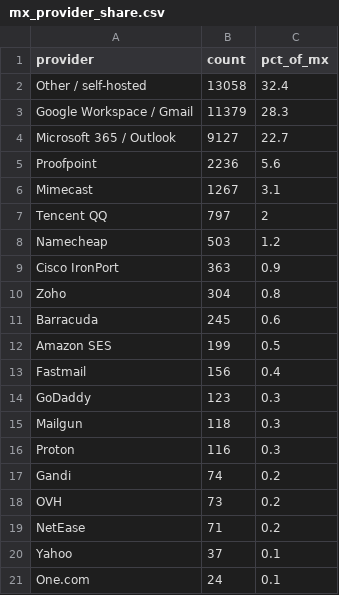
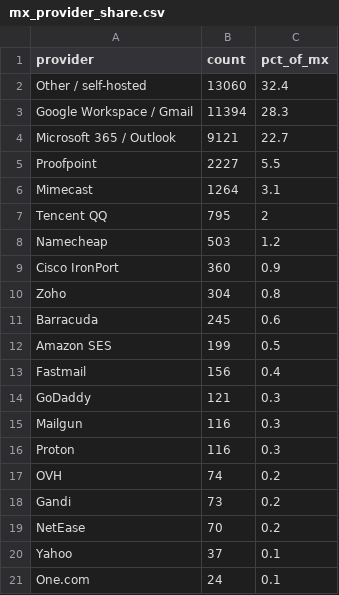
Before and after one commit to mailtester-ninja/email-deliverability-data, a CSV file: mx_provider_share.csv, drawn as a sheet.

```diff
--- a/mx_provider_share.csv
+++ b/mx_provider_share.csv
@@ -1,10 +1,10 @@
 provider,count,pct_of_mx
-"Other / self-hosted",13058,32.4
-"Google Workspace / Gmail",11379,28.3
-"Microsoft 365 / Outlook",9127,22.7
-"Proofpoint",2236,5.6
-"Mimecast",1267,3.1
-"Tencent QQ",797,2
+"Other / self-hosted",13060,32.4
+"Google Workspace / Gmail",11394,28.3
+"Microsoft 365 / Outlook",9121,22.7
+"Proofpoint",2227,5.5
+"Mimecast",1264,3.1
+"Tencent QQ",795,2
 "Namecheap",503,1.2
-"Cisco IronPort",363,0.9
+"Cisco IronPort",360,0.9
 "Zoho",304,0.8
@@ -13,8 +13,8 @@ provider,count,pct_of_mx
 "Fastmail",156,0.4
-"GoDaddy",123,0.3
-"Mailgun",118,0.3
+"GoDaddy",121,0.3
+"Mailgun",116,0.3
 "Proton",116,0.3
-"Gandi",74,0.2
-"OVH",73,0.2
-"NetEase",71,0.2
+"OVH",74,0.2
+"Gandi",73,0.2
+"NetEase",70,0.2
 "Yahoo",37,0.1
```
Also changed, not shown: history/headline.csv, 1 other file.
